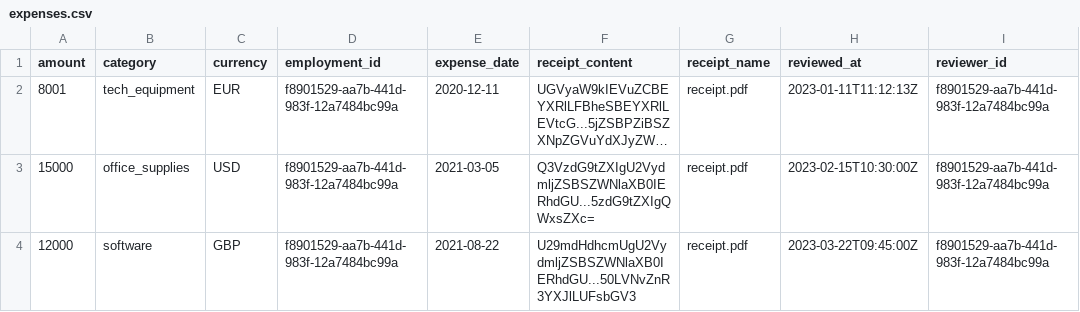
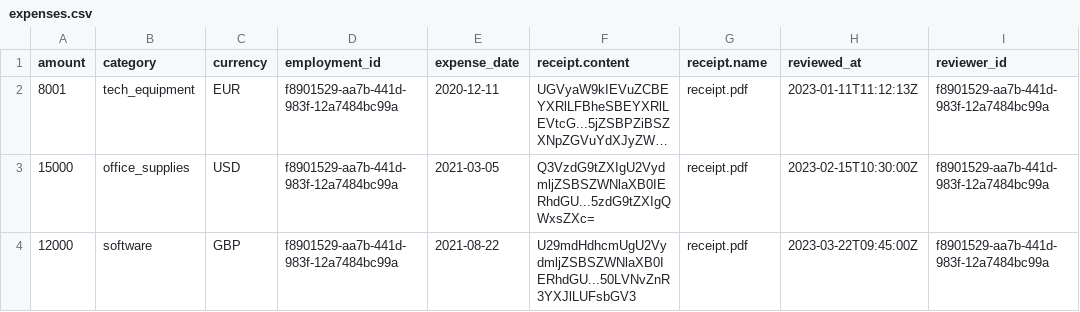
Before and after one commit to optechai/mock-api, a CSV file: public/expenses.csv, drawn as a sheet; only a part is shown; long unchanged cells end in …; the diff names each change by its address in the sheet, - before the commit and + after, or states it on an @@ line.

Commit message:
chore: update csv

```diff
--- a/public/expenses.csv
+++ b/public/expenses.csv
-F1: receipt_content
+F1: receipt.content
-G1: receipt_name
+G1: receipt.name
```
